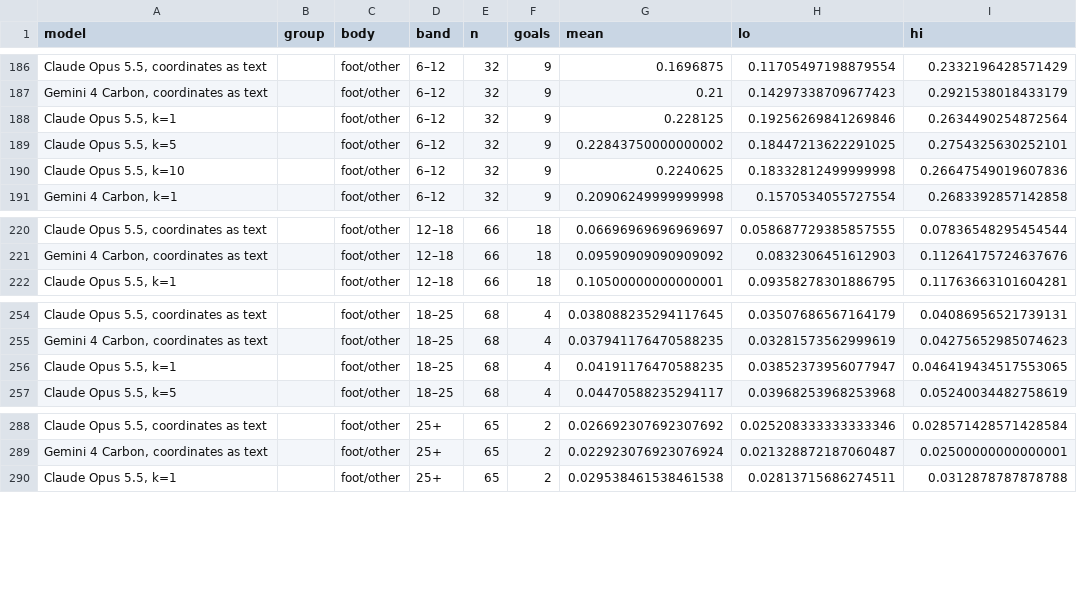
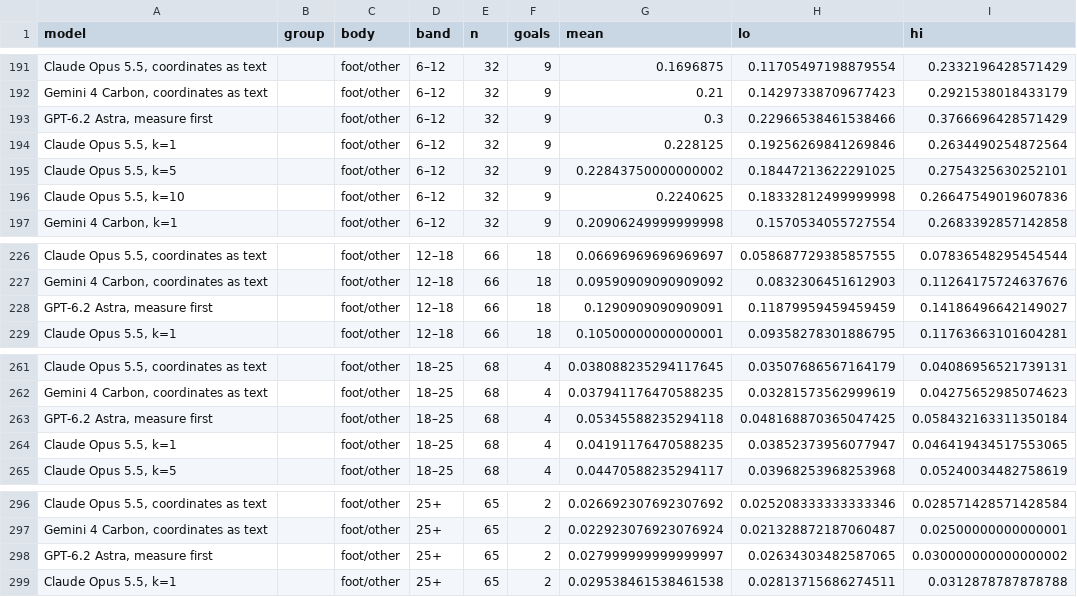
Before and after one commit to whotank/vlm-xg-benchmark, a CSV file: results/distance_bands_by_body.csv, drawn as a sheet; only a part is shown, gaps mark what is left out; the diff covers the shown part only; the diff names each change by its address in the sheet, - before the commit and + after, or states it on an @@ line.

```diff
--- a/results/distance_bands_by_body.csv
+++ b/results/distance_bands_by_body.csv
+row 193: GPT-6.2 Astra, measure first |  | foot/other | 6–12 | 32 | 9 | 0.3 | 0.22966538461538466 | 0.3766696428571429
+row 228: GPT-6.2 Astra, measure first |  | foot/other | 12–18 | 66 | 18 | 0.1290909090909091 | 0.11879959459459459 | 0.14186496642149027
+row 263: GPT-6.2 Astra, measure first |  | foot/other | 18–25 | 68 | 4 | 0.05345588235294118 | 0.048168870365047425 | 0.058432163311350184
+row 298: GPT-6.2 Astra, measure first |  | foot/other | 25+ | 65 | 2 | 0.027999999999999997 | 0.02634303482587065 | 0.030000000000000002
```
Also changed, not shown: 5 added rows elsewhere in this file, results/distance_bands.csv, results/main_table.csv, 9 other files.
